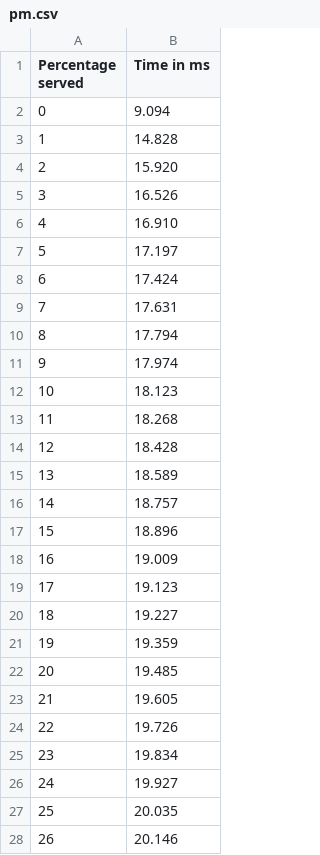
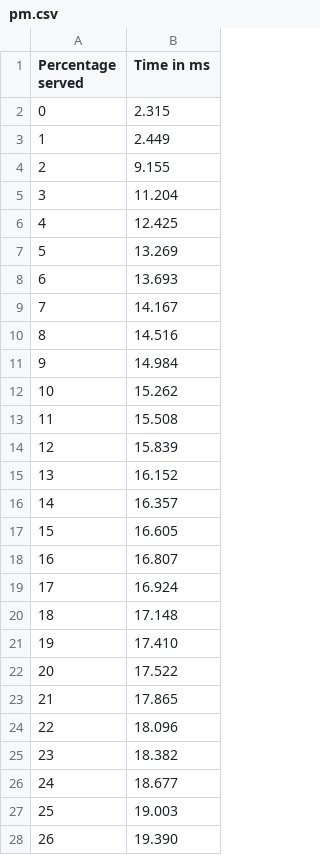
Before and after one commit to sergehardy/php-pm-talk, a CSV file: scripts/pm.csv, drawn as a sheet; only a part is shown; the diff covers the shown part only.

```diff
--- a/scripts/pm.csv
+++ b/scripts/pm.csv
@@ -1,28 +1,28 @@
 Percentage served,Time in ms
-0,9.094
-1,14.828
-2,15.920
-3,16.526
-4,16.910
-5,17.197
-6,17.424
-7,17.631
-8,17.794
-9,17.974
-10,18.123
-11,18.268
-12,18.428
-13,18.589
-14,18.757
-15,18.896
-16,19.009
-17,19.123
-18,19.227
-19,19.359
-20,19.485
-21,19.605
-22,19.726
-23,19.834
-24,19.927
-25,20.035
-26,20.146
+0,2.315
+1,2.449
+2,9.155
+3,11.204
+4,12.425
+5,13.269
+6,13.693
+7,14.167
+8,14.516
+9,14.984
+10,15.262
+11,15.508
+12,15.839
+13,16.152
+14,16.357
+15,16.605
+16,16.807
+17,16.924
+18,17.148
+19,17.410
+20,17.522
+21,17.865
+22,18.096
+23,18.382
+24,18.677
+25,19.003
+26,19.390
```
Also changed, not shown: 73 edited cells elsewhere in this file, 17 other files.
